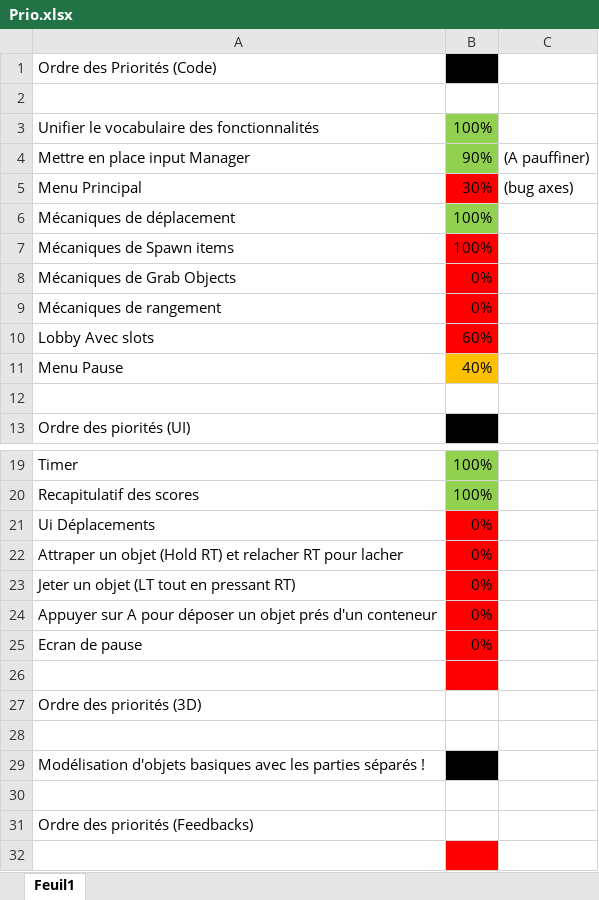
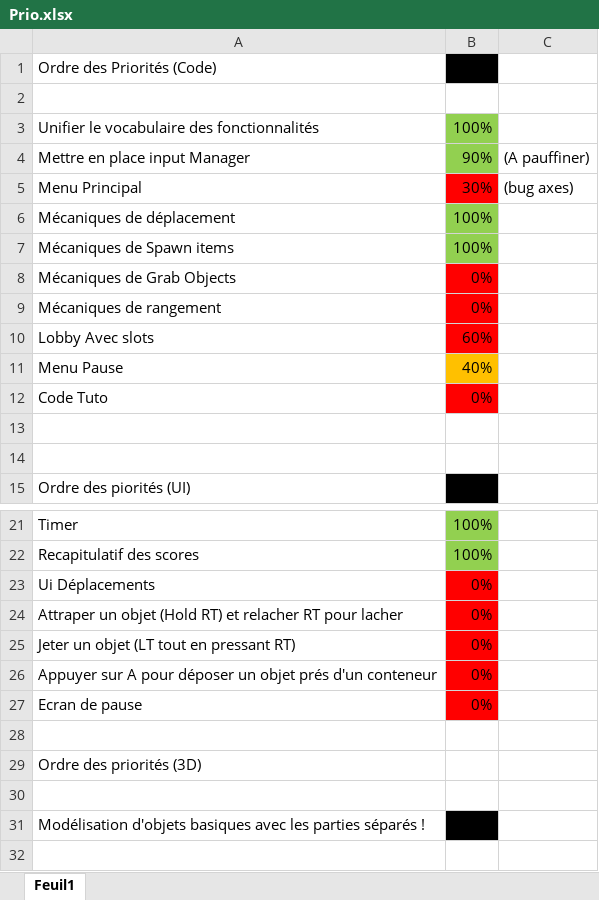
Before and after one commit to MonsieurJo/Couch_Party, an Excel workbook: Docs/Prio.xlsx, sheet Feuil1, drawn as a sheet; only a part is shown, gaps mark what is left out; the shorter side is filled out with more unchanged rows; values as stored, in another font and other column widths than the file's, no borders; addresses are those after the commit; the diff names each change by its address in the sheet, - before the commit and + after, or states it on an @@ line.

Commit message:
Maj Prio

```diff
--- a/Docs/Prio.xlsx (sheet Feuil1)
+++ b/Docs/Prio.xlsx (sheet Feuil1)
-B7 fill: #FF0000
+B7 fill: #92D050
+row 12: Code Tuto | 0%
+row 13: (empty)
-B28 fill: #FF0000
+B28 fill: none
```
